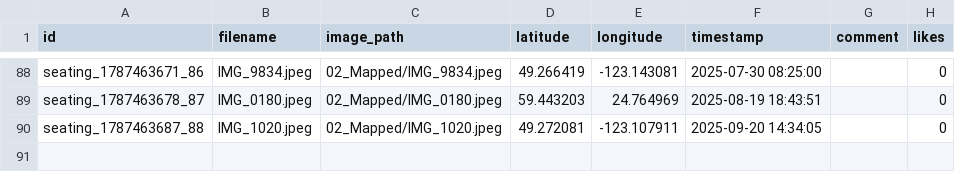
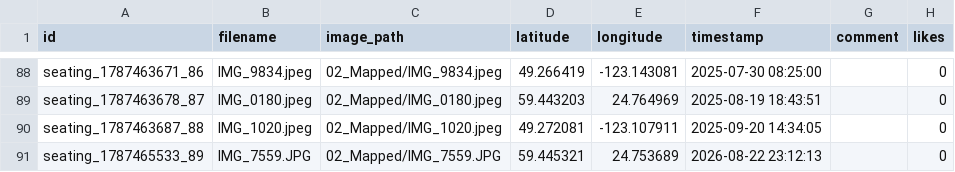
Before and after one commit to LyTelvis/seating-map, a CSV file: seating_map.csv, drawn as a sheet; only a part is shown, gaps mark what is left out; the diff names each change by its address in the sheet, - before the commit and + after, or states it on an @@ line.

Commit message:
Auto-update seating map data and photos

```diff
--- a/seating_map.csv
+++ b/seating_map.csv
+row 91: seating_1787465533_89 | IMG_7559.JPG | 02_Mapped/IMG_7559.JPG | 59.445321 | 24.753689 | 2026-08-22 23:12:13 |  | 0
```
Also changed, not shown: 2 other files.
